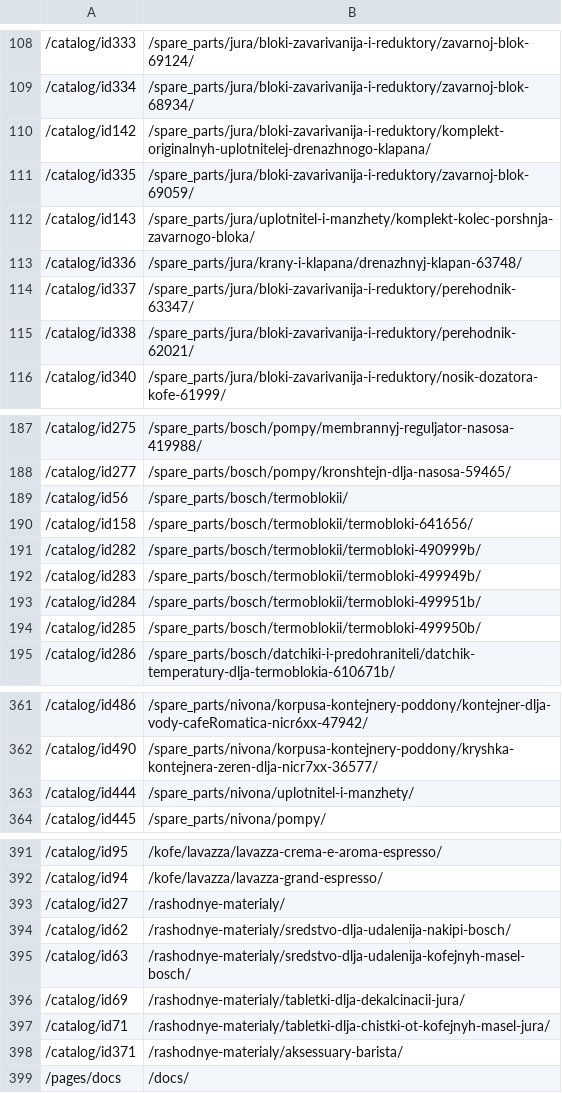
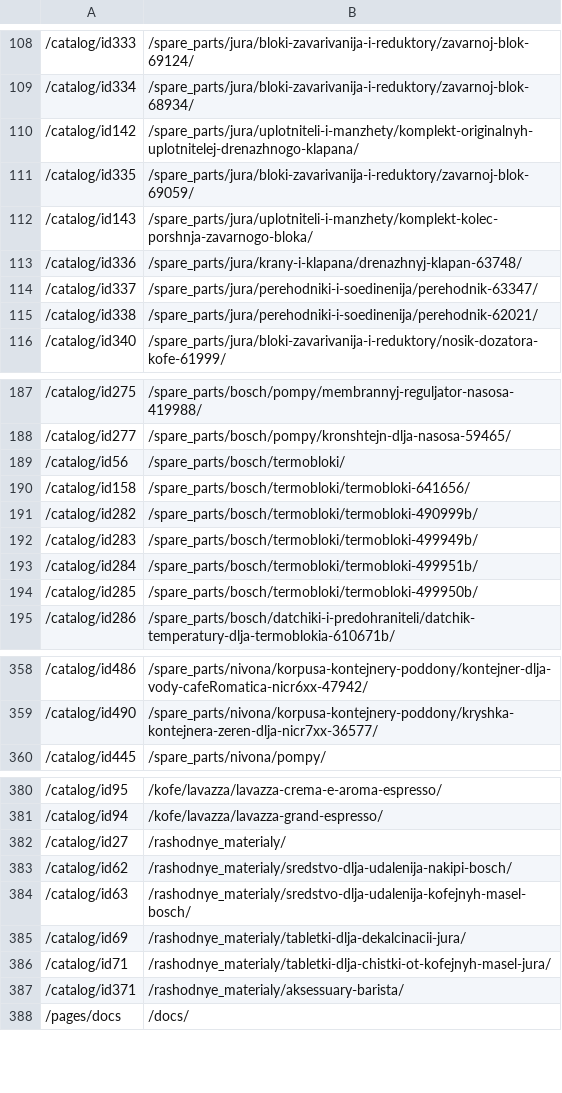
Before and after one commit to agrinceac/life-kofe.ru, a CSV file: redirect/life-kofe.ru.redirect.csv, drawn as a sheet; only a part is shown, gaps mark what is left out; the diff covers the shown part only.

```diff
--- a/redirect/life-kofe.ru.redirect.csv
+++ b/redirect/life-kofe.ru.redirect.csv
@@ -109,8 +109,8 @@
 /catalog/id334;/spare_parts/jura/bloki-zavarivanija-i-reduktory/zavarnoj-blok-68934/
-/catalog/id142;/spare_parts/jura/bloki-zavarivanija-i-reduktory/komplekt-originalnyh-uplotnitelej-drenazhnogo-klapana/
+/catalog/id142;/spare_parts/jura/uplotniteli-i-manzhety/komplekt-originalnyh-uplotnitelej-drenazhnogo-klapana/
 /catalog/id335;/spare_parts/jura/bloki-zavarivanija-i-reduktory/zavarnoj-blok-69059/
-/catalog/id143;/spare_parts/jura/uplotnitel-i-manzhety/komplekt-kolec-porshnja-zavarnogo-bloka/
+/catalog/id143;/spare_parts/jura/uplotniteli-i-manzhety/komplekt-kolec-porshnja-zavarnogo-bloka/
 /catalog/id336;/spare_parts/jura/krany-i-klapana/drenazhnyj-klapan-63748/
-/catalog/id337;/spare_parts/jura/bloki-zavarivanija-i-reduktory/perehodnik-63347/
-/catalog/id338;/spare_parts/jura/bloki-zavarivanija-i-reduktory/perehodnik-62021/
+/catalog/id337;/spare_parts/jura/perehodniki-i-soedinenija/perehodnik-63347/
+/catalog/id338;/spare_parts/jura/perehodniki-i-soedinenija/perehodnik-62021/
 /catalog/id340;/spare_parts/jura/bloki-zavarivanija-i-reduktory/nosik-dozatora-kofe-61999/
@@ -188,8 +188,8 @@
 /catalog/id277;/spare_parts/bosch/pompy/kronshtejn-dlja-nasosa-59465/
-/catalog/id56;/spare_parts/bosch/termoblokii/
-/catalog/id158;/spare_parts/bosch/termoblokii/termobloki-641656/
-/catalog/id282;/spare_parts/bosch/termoblokii/termobloki-490999b/
-/catalog/id283;/spare_parts/bosch/termoblokii/termobloki-499949b/
-/catalog/id284;/spare_parts/bosch/termoblokii/termobloki-499951b/
-/catalog/id285;/spare_parts/bosch/termoblokii/termobloki-499950b/
+/catalog/id56;/spare_parts/bosch/termobloki/
+/catalog/id158;/spare_parts/bosch/termobloki/termobloki-641656/
+/catalog/id282;/spare_parts/bosch/termobloki/termobloki-490999b/
+/catalog/id283;/spare_parts/bosch/termobloki/termobloki-499949b/
+/catalog/id284;/spare_parts/bosch/termobloki/termobloki-499951b/
+/catalog/id285;/spare_parts/bosch/termobloki/termobloki-499950b/
 /catalog/id286;/spare_parts/bosch/datchiki-i-predohraniteli/datchik-temperatury-dlja-termoblokia-610671b/
@@ -362,3 +359,2 @@
 /catalog/id490;/spare_parts/nivona/korpusa-kontejnery-poddony/kryshka-kontejnera-zeren-dlja-nicr7xx-36577/
-/catalog/id444;/spare_parts/nivona/uplotnitel-i-manzhety/
 /catalog/id445;/spare_parts/nivona/pompy/
@@ -392,8 +381,8 @@
 /catalog/id94;/kofe/lavazza/lavazza-grand-espresso/
-/catalog/id27;/rashodnye-materialy/
-/catalog/id62;/rashodnye-materialy/sredstvo-dlja-udalenija-nakipi-bosch/
-/catalog/id63;/rashodnye-materialy/sredstvo-dlja-udalenija-kofejnyh-masel-bosch/
-/catalog/id69;/rashodnye-materialy/tabletki-dlja-dekalcinacii-jura/
-/catalog/id71;/rashodnye-materialy/tabletki-dlja-chistki-ot-kofejnyh-masel-jura/
-/catalog/id371;/rashodnye-materialy/aksessuary-barista/
+/catalog/id27;/rashodnye_materialy/
+/catalog/id62;/rashodnye_materialy/sredstvo-dlja-udalenija-nakipi-bosch/
+/catalog/id63;/rashodnye_materialy/sredstvo-dlja-udalenija-kofejnyh-masel-bosch/
+/catalog/id69;/rashodnye_materialy/tabletki-dlja-dekalcinacii-jura/
+/catalog/id71;/rashodnye_materialy/tabletki-dlja-chistki-ot-kofejnyh-masel-jura/
+/catalog/id371;/rashodnye_materialy/aksessuary-barista/
 /pages/docs;/docs/
```
Also changed, not shown: 10 removed rows and 67 edited cells elsewhere in this file, 4 other files.
